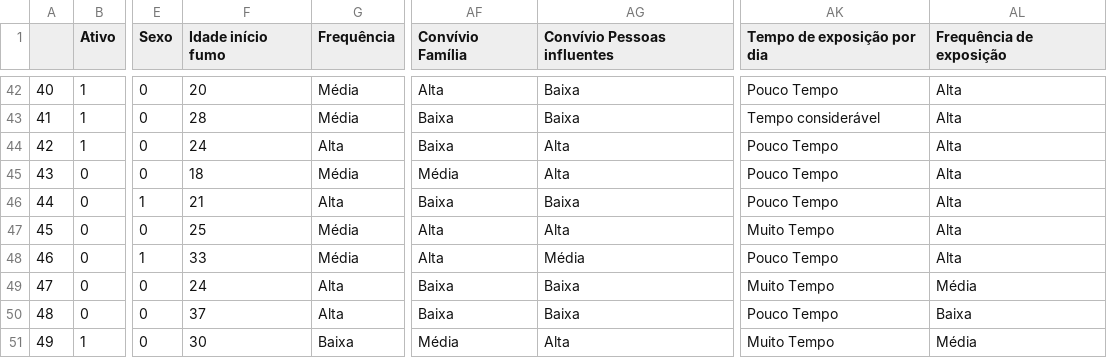
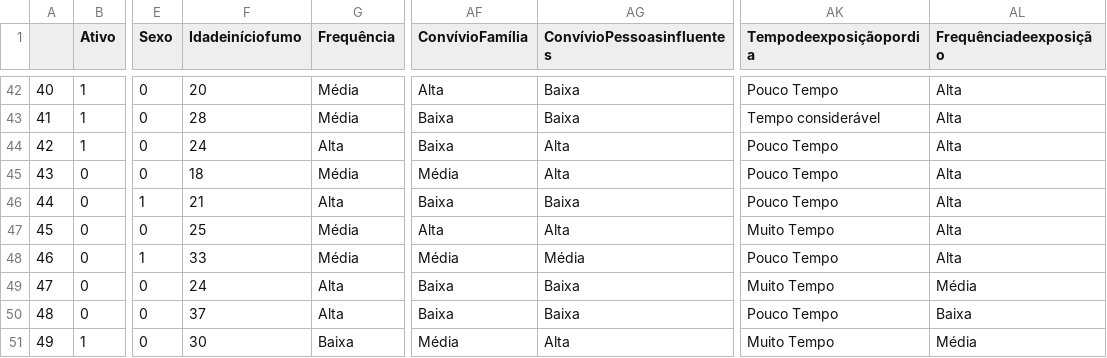
Before and after one commit to felipebagatini/dadostabagismo, a CSV file: dados.csv, drawn as a sheet; only a part is shown, gaps mark what is left out; the diff covers the shown part only; the diff names each change by its address in the sheet, - before the commit and + after, or states it on an @@ line.

```diff
--- a/dados.csv
+++ b/dados.csv
-F1: Idade início fumo
+F1: Idadeiníciofumo
-AF1: Convívio Família
+AF1: ConvívioFamília
-AG1: Convívio Pessoas influentes
+AG1: ConvívioPessoasinfluentes
-AK1: Tempo de exposição por dia
+AK1: Tempodeexposiçãopordia
-AL1: Frequência de exposição
+AL1: Frequênciadeexposição
-AF48 (ConvívioFamília): Alta
+AF48 (ConvívioFamília): Média
```
Also changed, not shown: 23 edited cells elsewhere in this file.
